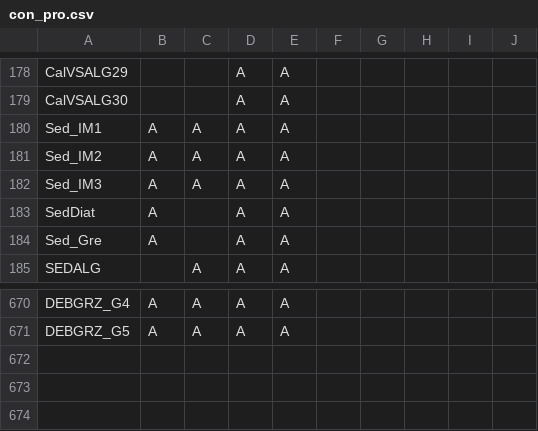
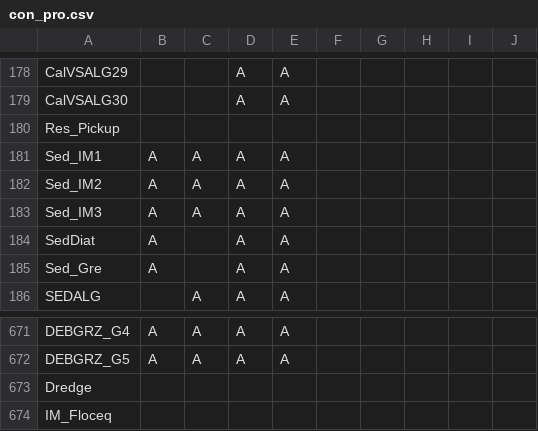
Before and after one commit to eawag-surface-waters-research/Delft3D, a CSV file: src/engines_gpl/waq/packages/waq_kernel/src/waq_tables/con_pro.csv, drawn as a sheet; only a part is shown, gaps mark what is left out.

```diff
--- a/src/engines_gpl/waq/packages/waq_kernel/src/waq_tables/con_pro.csv
+++ b/src/engines_gpl/waq/packages/waq_kernel/src/waq_tables/con_pro.csv
@@ -180,2 +180,3 @@
 "CalVSALG30", , ,A,A,
+"Res_Pickup", , , , ,
 "Sed_IM1   ",A,A,A,A,
@@ -672 +673,3 @@
 "DEBGRZ_G5 ",A,A,A,A,
+"Dredge    ", , , , ,
+"IM_Floceq ", , , , ,
```
Also changed, not shown: src/engines_gpl/waq/packages/waq_kernel/src/waq_tables/fortran.csv, src/engines_gpl/waq/packages/waq_kernel/src/waq_tables/outpflx.csv, 22 other files.
